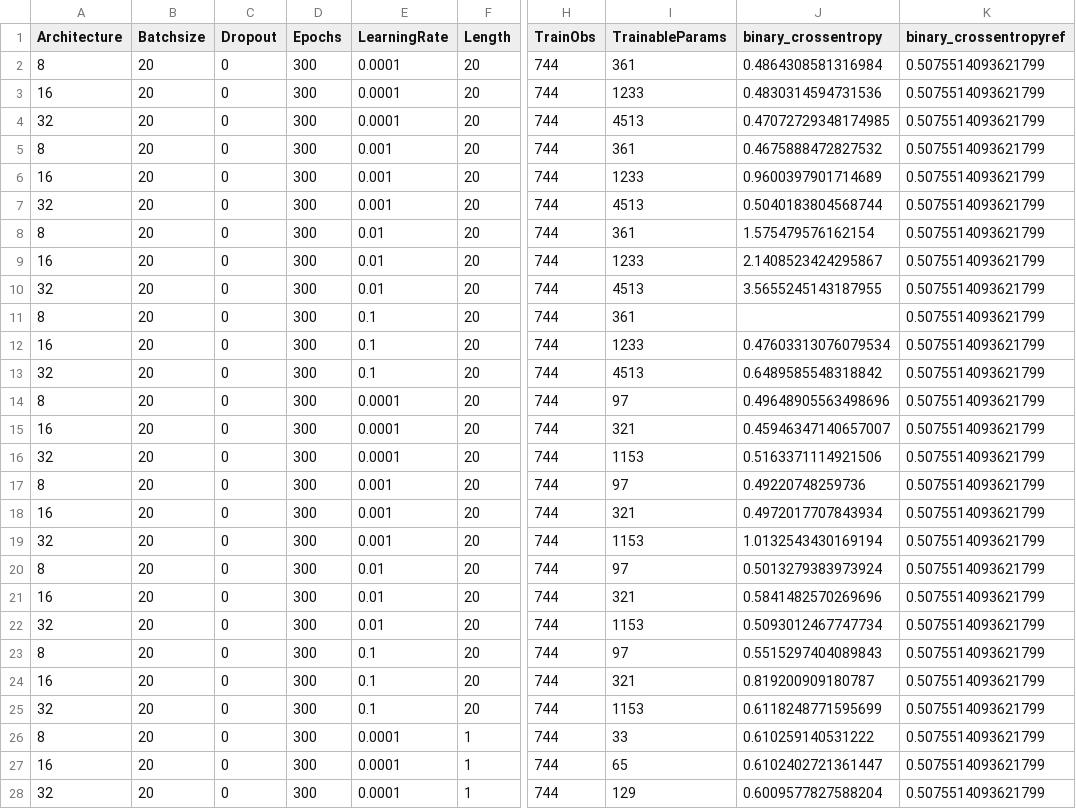
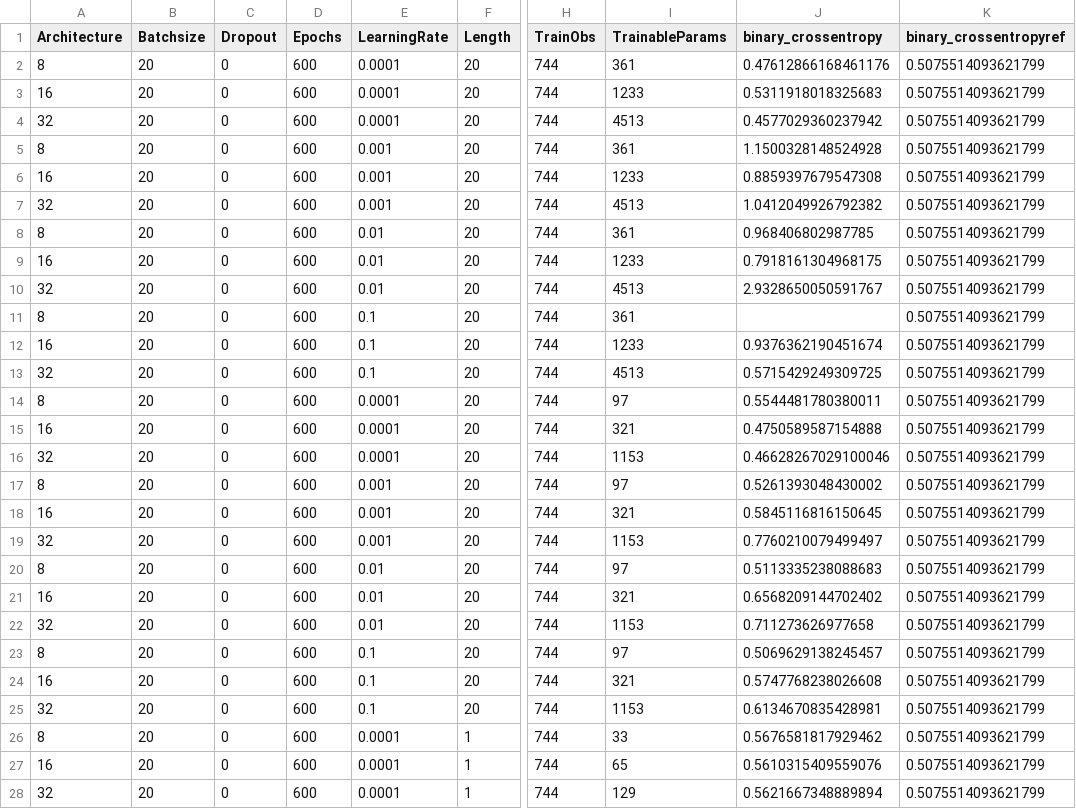
Before and after one commit to ckoopmann/GasPricePrediction, a CSV file: Data/Output/BinaryPrediction/binary_par_tuning/evaluation.csv, drawn as a sheet; only a part is shown, gaps mark what is left out; the diff covers the shown part only; the diff names each change by its address in the sheet, - before the commit and + after, or states it on an @@ line.

Commit message:
New AWS results - Binary Par Tuning

```diff
--- a/Data/Output/BinaryPrediction/binary_par_tuning/evaluation.csv
+++ b/Data/Output/BinaryPrediction/binary_par_tuning/evaluation.csv
-D2:D28 (Epochs): 300
+D2:D28 (Epochs): 600
-J2 (binary_crossentropy): 0.4864308581316984
+J2 (binary_crossentropy): 0.47612866168461176
-J3 (binary_crossentropy): 0.4830314594731536
+J3 (binary_crossentropy): 0.5311918018325683
-J4 (binary_crossentropy): 0.47072729348174985
+J4 (binary_crossentropy): 0.4577029360237942
-J5 (binary_crossentropy): 0.4675888472827532
+J5 (binary_crossentropy): 1.1500328148524928
-J6 (binary_crossentropy): 0.9600397901714689
+J6 (binary_crossentropy): 0.8859397679547308
-J7 (binary_crossentropy): 0.5040183804568744
+J7 (binary_crossentropy): 1.0412049926792382
-J8 (binary_crossentropy): 1.575479576162154
+J8 (binary_crossentropy): 0.968406802987785
-J9 (binary_crossentropy): 2.1408523424295867
+J9 (binary_crossentropy): 0.7918161304968175
-J10 (binary_crossentropy): 3.5655245143187955
+J10 (binary_crossentropy): 2.9328650050591767
-J12 (binary_crossentropy): 0.47603313076079534
+J12 (binary_crossentropy): 0.9376362190451674
-J13 (binary_crossentropy): 0.6489585548318842
+J13 (binary_crossentropy): 0.5715429249309725
-J14 (binary_crossentropy): 0.49648905563498696
+J14 (binary_crossentropy): 0.5544481780380011
-J15 (binary_crossentropy): 0.45946347140657007
+J15 (binary_crossentropy): 0.4750589587154888
-J16 (binary_crossentropy): 0.5163371114921506
+J16 (binary_crossentropy): 0.46628267029100046
-J17 (binary_crossentropy): 0.49220748259736
+J17 (binary_crossentropy): 0.5261393048430002
-J18 (binary_crossentropy): 0.4972017707843934
+J18 (binary_crossentropy): 0.5845116816150645
-J19 (binary_crossentropy): 1.0132543430169194
+J19 (binary_crossentropy): 0.7760210079499497
-J20 (binary_crossentropy): 0.5013279383973924
+J20 (binary_crossentropy): 0.5113335238088683
-J21 (binary_crossentropy): 0.5841482570269696
+J21 (binary_crossentropy): 0.6568209144702402
-J22 (binary_crossentropy): 0.5093012467747734
+J22 (binary_crossentropy): 0.711273626977658
-J23 (binary_crossentropy): 0.5515297404089843
+J23 (binary_crossentropy): 0.5069629138245457
-J24 (binary_crossentropy): 0.819200909180787
+J24 (binary_crossentropy): 0.5747768238026608
-J25 (binary_crossentropy): 0.6118248771595699
+J25 (binary_crossentropy): 0.6134670835428981
-J26 (binary_crossentropy): 0.610259140531222
+J26 (binary_crossentropy): 0.5676581817929462
-J27 (binary_crossentropy): 0.6102402721361447
+J27 (binary_crossentropy): 0.5610315409559076
-J28 (binary_crossentropy): 0.6009577827588204
+J28 (binary_crossentropy): 0.5621667348889894
```
Also changed, not shown: 26 edited cells elsewhere in this file, 3 other files.
